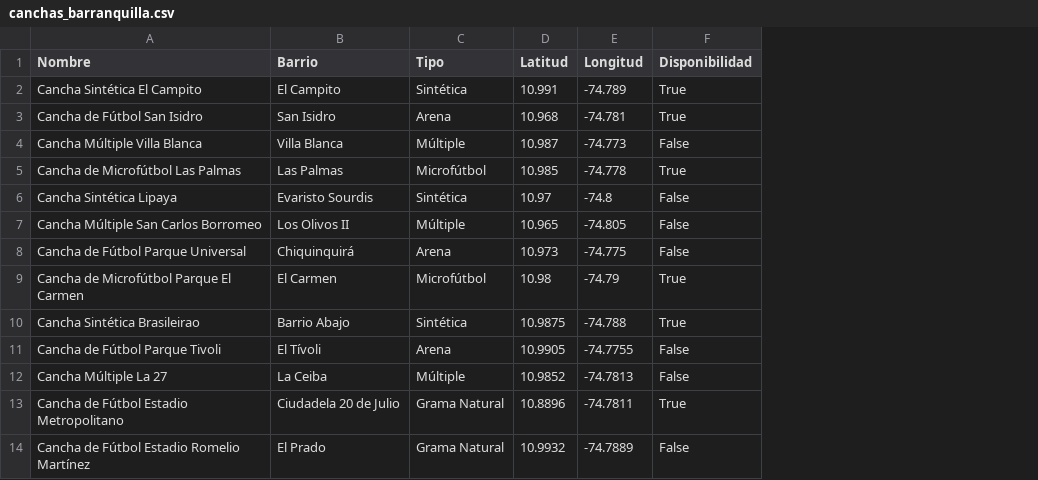
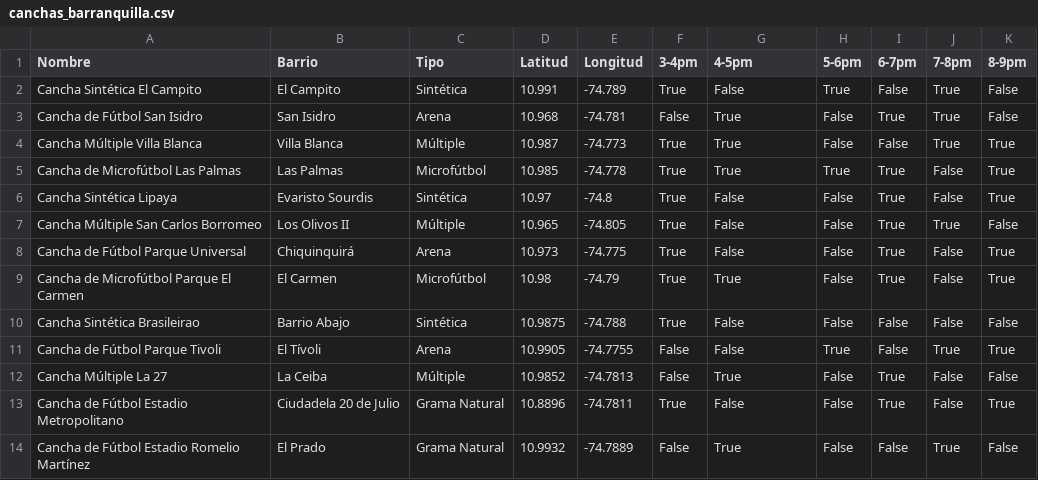
Before and after one commit to juarturito18/App-cancha, a CSV file: info/canchas_barranquilla.csv, drawn as a sheet; addresses are those after the commit; the diff names each change by its address in the sheet, - before the commit and + after, or states it on an @@ line.

```diff
--- a/info/canchas_barranquilla.csv
+++ b/info/canchas_barranquilla.csv
+column F (3-4pm), rows 2-14: True | False | True | True | True | True | True | True | True | False | False | True | False
+column H (5-6pm), rows 2-14: True | False | False | True | False | False | False | False | False | True | False | False | False
+column I (6-7pm), rows 2-14: False | True | False | True | True | True | True | True | False | False | True | True | False
+column J (7-8pm), rows 2-14: True | True | True | False | False | True | False | False | False | True | False | False | True
+column K (8-9pm), rows 2-14: False | False | True | True | True | False | True | True | False | True | False | True | False
-G1: Disponibilidad
+G1: 4-5pm
-G2 (4-5pm): True
+G2 (4-5pm): False
-G4 (4-5pm): False
+G4 (4-5pm): True
-G10 (4-5pm): True
+G10 (4-5pm): False
-G12 (4-5pm): False
+G12 (4-5pm): True
-G13 (4-5pm): True
+G13 (4-5pm): False
-G14 (4-5pm): False
+G14 (4-5pm): True
```
Also changed, not shown: 17 other files.
